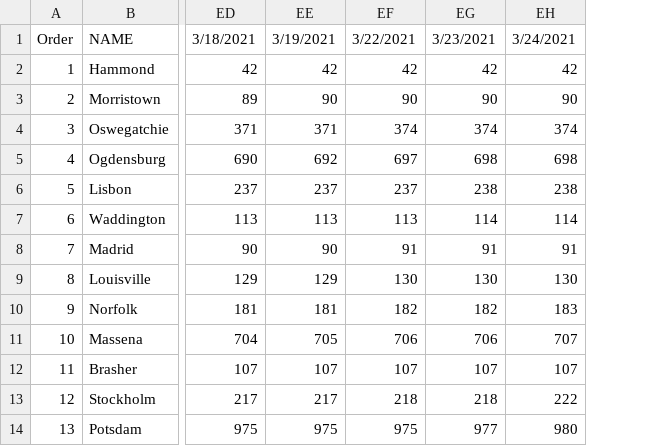
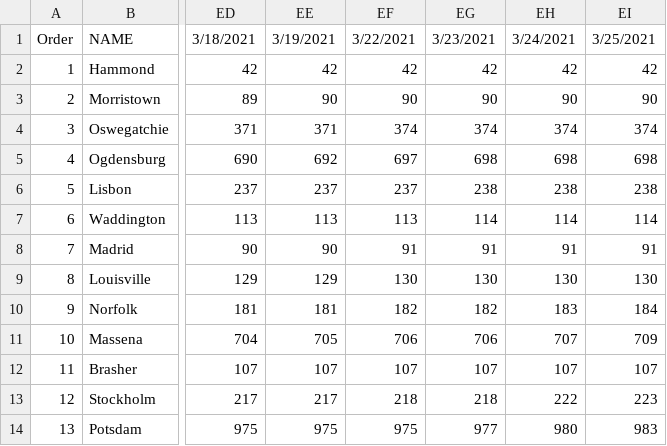
Before and after one commit to iramler/stlawu_covid, a CSV file: slc_towns_total_cases.csv, drawn as a sheet; only a part is shown, gaps mark what is left out; the diff names each change by its address in the sheet, - before the commit and + after, or states it on an @@ line.

Commit message:
data update

```diff
--- a/slc_towns_total_cases.csv
+++ b/slc_towns_total_cases.csv
+column EI, rows 1-14: 3/25/2021 | 42 | 90 | 374 | 698 | 238 | 114 | 91 | 130 | 184 | 709 | 107 | 223 | 983
```
Also changed, not shown: slc_covid_hosp.csv, slc_towns_active_cases.csv.
